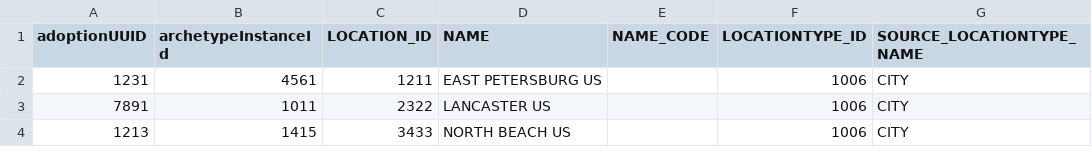
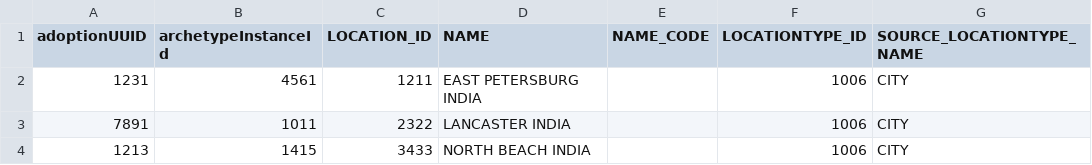
Before and after one commit to PrajaktaSaitwal/hellokoding-courses, a CSV file: InstanceLocation3rowsModified.csv, drawn as a sheet.

Commit message:
Update InstanceLocation3rowsModified.csv

```diff
--- a/InstanceLocation3rowsModified.csv
+++ b/InstanceLocation3rowsModified.csv
@@ -1,4 +1,4 @@
 adoptionUUID,archetypeInstanceId,LOCATION_ID,NAME,NAME_CODE,LOCATIONTYPE_ID,SOURCE_LOCATIONTYPE_NAME
-1231,4561,1211,EAST PETERSBURG US,,1006,CITY
-7891,1011,2322,LANCASTER US,,1006,CITY
-1213,1415,3433,NORTH BEACH US,,1006,CITY
+1231,4561,1211,EAST PETERSBURG INDIA,,1006,CITY
+7891,1011,2322,LANCASTER INDIA,,1006,CITY
+1213,1415,3433,NORTH BEACH INDIA,,1006,CITY
```
